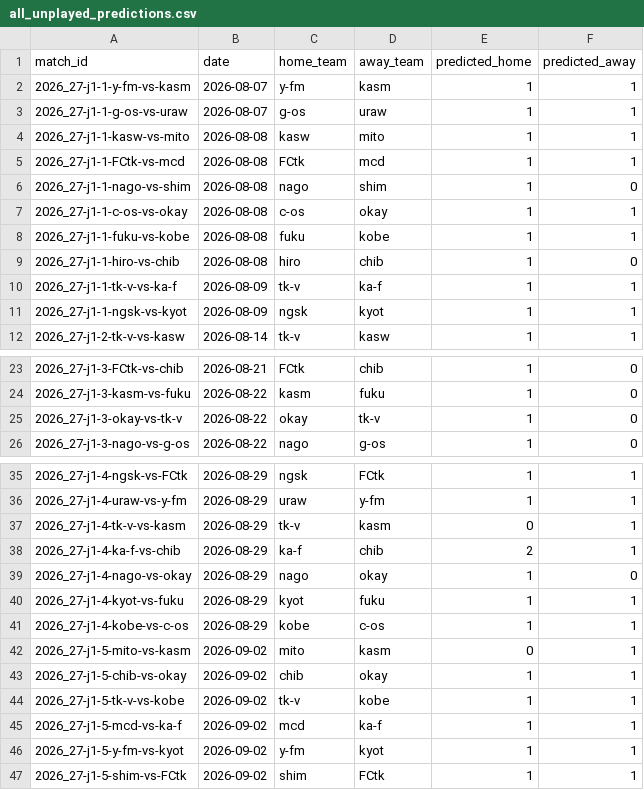
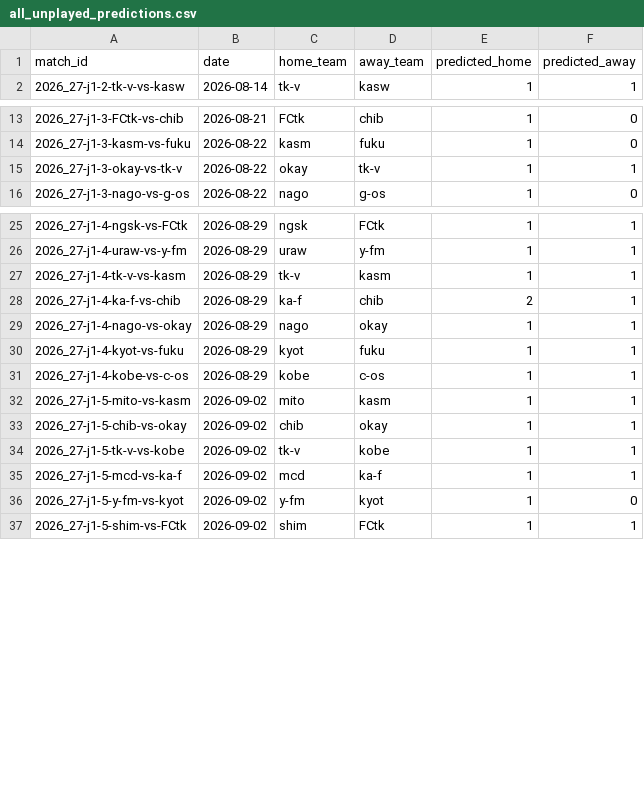
Before and after one commit to akiokuyama/J1League_score_prediction_site, a CSV file: outputs/all_unplayed_predictions.csv, drawn as a sheet; only a part is shown, gaps mark what is left out; the diff covers the shown part only.

```diff
--- a/outputs/all_unplayed_predictions.csv
+++ b/outputs/all_unplayed_predictions.csv
@@ -1,12 +1,2 @@
 match_id,date,home_team,away_team,predicted_home,predicted_away
-2026_27-j1-1-y-fm-vs-kasm,2026-08-07,y-fm,kasm,1,1
-2026_27-j1-1-g-os-vs-uraw,2026-08-07,g-os,uraw,1,1
-2026_27-j1-1-kasw-vs-mito,2026-08-08,kasw,mito,1,1
-2026_27-j1-1-FCtk-vs-mcd,2026-08-08,FCtk,mcd,1,1
-2026_27-j1-1-nago-vs-shim,2026-08-08,nago,shim,1,0
-2026_27-j1-1-c-os-vs-okay,2026-08-08,c-os,okay,1,1
-2026_27-j1-1-fuku-vs-kobe,2026-08-08,fuku,kobe,1,1
-2026_27-j1-1-hiro-vs-chib,2026-08-08,hiro,chib,1,0
-2026_27-j1-1-tk-v-vs-ka-f,2026-08-09,tk-v,ka-f,1,1
-2026_27-j1-1-ngsk-vs-kyot,2026-08-09,ngsk,kyot,1,1
 2026_27-j1-2-tk-v-vs-kasw,2026-08-14,tk-v,kasw,1,1
@@ -24,3 +14,3 @@ match_id,date,home_team,away_team,predicted_home,predicted_away
 2026_27-j1-3-kasm-vs-fuku,2026-08-22,kasm,fuku,1,0
-2026_27-j1-3-okay-vs-tk-v,2026-08-22,okay,tk-v,1,0
+2026_27-j1-3-okay-vs-tk-v,2026-08-22,okay,tk-v,1,1
 2026_27-j1-3-nago-vs-g-os,2026-08-22,nago,g-os,1,0
@@ -36,8 +26,8 @@ match_id,date,home_team,away_team,predicted_home,predicted_away
 2026_27-j1-4-uraw-vs-y-fm,2026-08-29,uraw,y-fm,1,1
-2026_27-j1-4-tk-v-vs-kasm,2026-08-29,tk-v,kasm,0,1
+2026_27-j1-4-tk-v-vs-kasm,2026-08-29,tk-v,kasm,1,1
 2026_27-j1-4-ka-f-vs-chib,2026-08-29,ka-f,chib,2,1
-2026_27-j1-4-nago-vs-okay,2026-08-29,nago,okay,1,0
+2026_27-j1-4-nago-vs-okay,2026-08-29,nago,okay,1,1
 2026_27-j1-4-kyot-vs-fuku,2026-08-29,kyot,fuku,1,1
 2026_27-j1-4-kobe-vs-c-os,2026-08-29,kobe,c-os,1,1
-2026_27-j1-5-mito-vs-kasm,2026-09-02,mito,kasm,0,1
+2026_27-j1-5-mito-vs-kasm,2026-09-02,mito,kasm,1,1
 2026_27-j1-5-chib-vs-okay,2026-09-02,chib,okay,1,1
@@ -45,3 +35,3 @@ match_id,date,home_team,away_team,predicted_home,predicted_away
 2026_27-j1-5-mcd-vs-ka-f,2026-09-02,mcd,ka-f,1,1
-2026_27-j1-5-y-fm-vs-kyot,2026-09-02,y-fm,kyot,1,1
+2026_27-j1-5-y-fm-vs-kyot,2026-09-02,y-fm,kyot,1,0
 2026_27-j1-5-shim-vs-FCtk,2026-09-02,shim,FCtk,1,1
```
Also changed, not shown: 53 edited cells elsewhere in this file, Data/features/upcoming_features_2026_27_j1_source_report.csv, Data/raw/market_values/market_values_2026_27_j1.csv, 44 other files.
